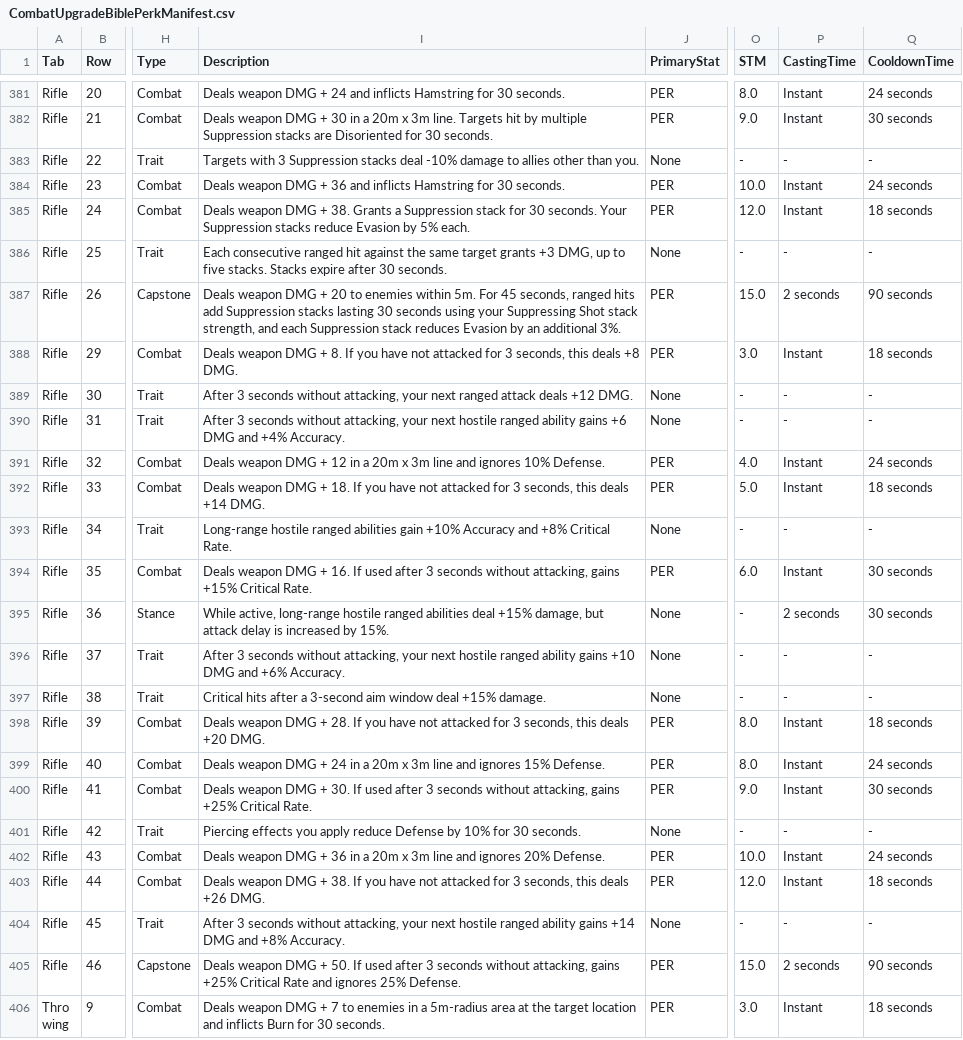
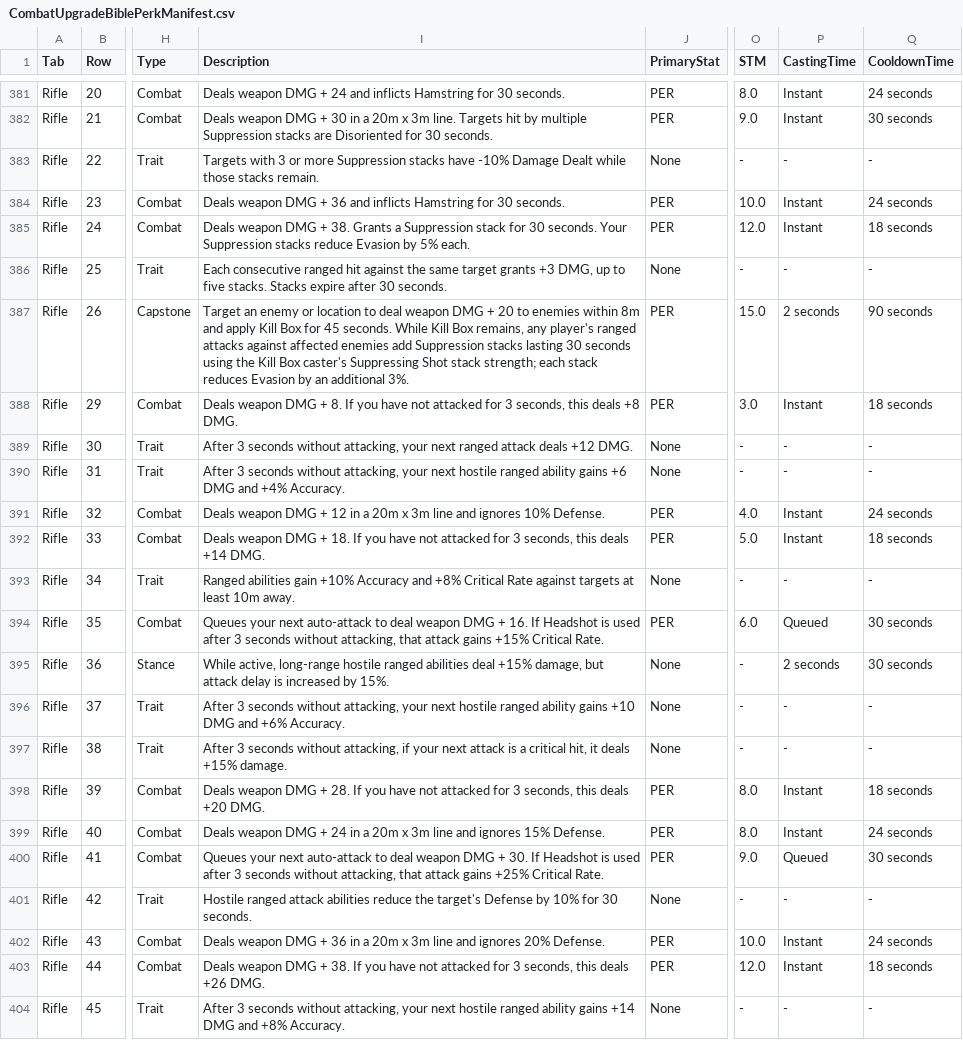
Before and after one commit to zunath/SWLOR_NWN, a CSV file: SWLOR.Game.Server/Readmes/CombatUpgradeBiblePerkManifest.csv, drawn as a sheet; only a part is shown, gaps mark what is left out; the shorter side is filled out with more unchanged rows; the diff names each change by its address in the sheet, - before the commit and + after, or states it on an @@ line.

```diff
--- a/SWLOR.Game.Server/Readmes/CombatUpgradeBiblePerkManifest.csv
+++ b/SWLOR.Game.Server/Readmes/CombatUpgradeBiblePerkManifest.csv
-I383 (Description): …with 3 Suppression stacks deal -10% damage to allies other than you.
+I383 (Description): …with 3 or more Suppression stacks have -10% Damage Dealt while those stacks remain.
-I387 (Description): Deals weapon DMG + 20 to enemies within 5m. For 45 seconds, ranged hits add Suppression stacks lasting 30 seconds using your Suppressing Shot stack strength, and each Suppression stack reduces…
+I387 (Description): Target an enemy or location to deal weapon DMG + 20 to enemies within 8m and apply Kill Box for 45 seconds. While Kill Box remains, any player's ranged attacks against affected enemies add Suppression stacks lasting 30 seconds using the Kill Box caster's Suppressing Shot stack strength; each stack reduces…
-I393 (Description): Long-range hostile ranged abilities gain +10% Accuracy and +8% Critical Rate.
+I393 (Description): Ranged abilities gain +10% Accuracy and +8% Critical Rate against targets at least 10m away.
-I394 (Description): Deals weapon DMG + 16. If used after 3 seconds without attacking, gains +15%…
+I394 (Description): Queues your next auto-attack to deal weapon DMG + 16. If Headshot is used after 3 seconds without attacking, that attack gains +15%…
-P394 (CastingTime): Instant
+P394 (CastingTime): Queued
-I397 (Description): Critical hits after a 3-second aim window deal +15% damage.
+I397 (Description): After 3 seconds without attacking, if your next attack is a critical hit, it deals +15% damage.
-I400 (Description): Deals weapon DMG + 30. If used after 3 seconds without attacking, gains +25%…
+I400 (Description): Queues your next auto-attack to deal weapon DMG + 30. If Headshot is used after 3 seconds without attacking, that attack gains +25%…
-P400 (CastingTime): Instant
+P400 (CastingTime): Queued
-I401 (Description): Piercing effects you apply reduce Defense by…
+I401 (Description): Hostile ranged attack abilities reduce the target's Defense by…
```
Also changed, not shown: SWLOR.Game.Server/Readmes/CombatUpgradeBibleImplementationReview.csv, 54 other files.
